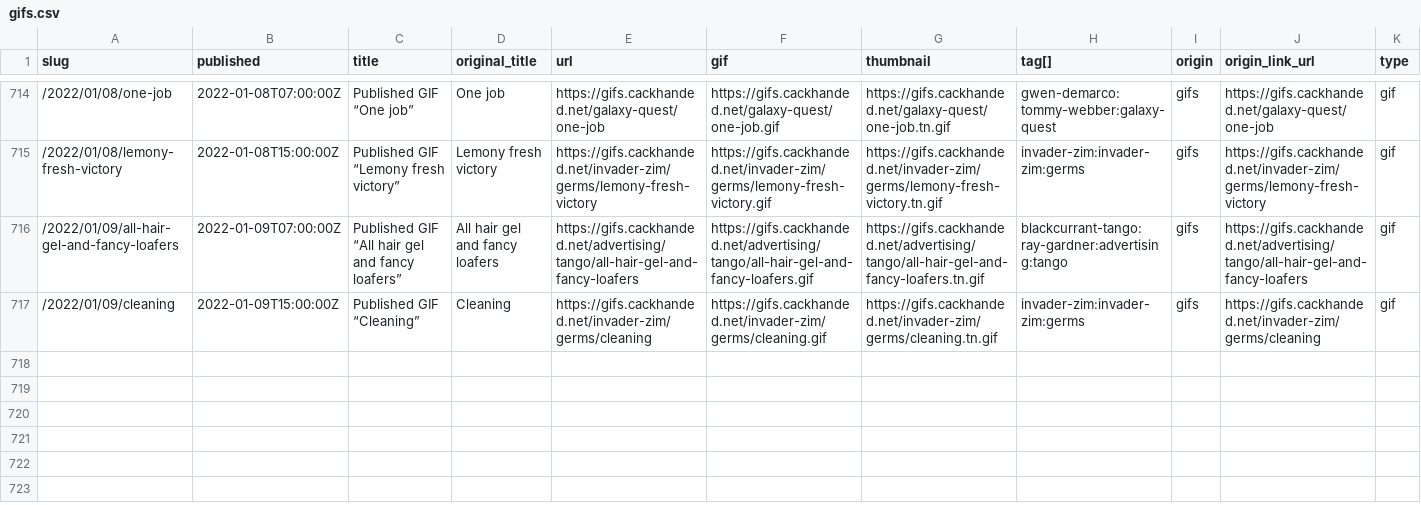
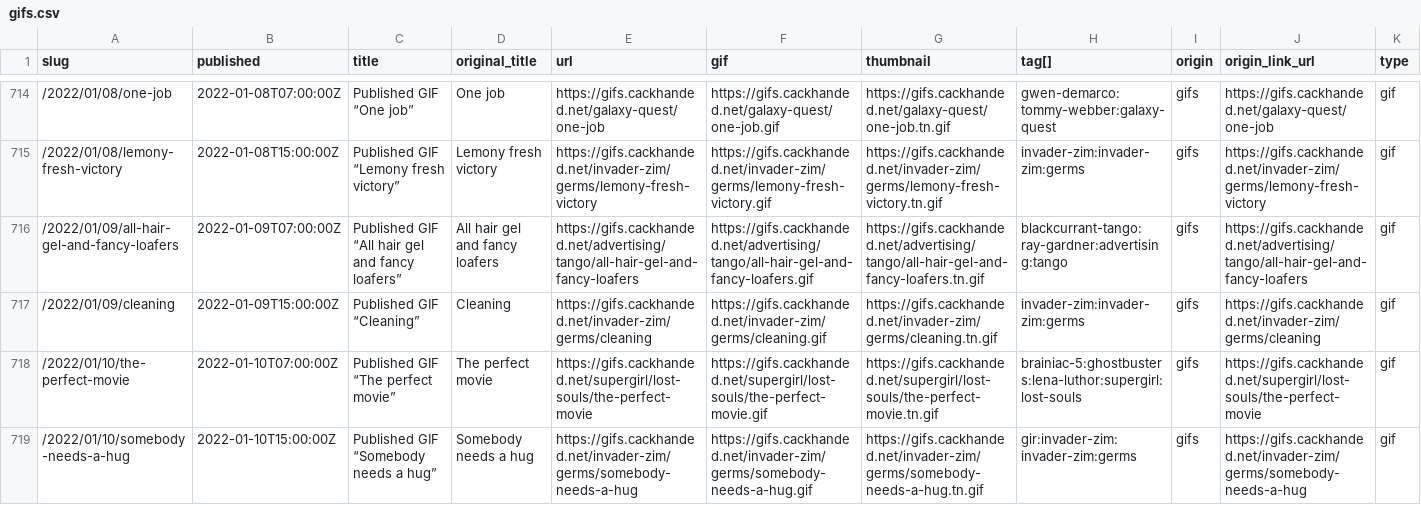
Before and after one commit to norm/marknormanfrancis.com, a CSV file: source/gifs.csv, drawn as a sheet; only a part is shown, gaps mark what is left out.

```diff
--- a/source/gifs.csv
+++ b/source/gifs.csv
@@ -717 +717,3 @@ slug,published,title,original_title,url,gif,thumbnail,tag[],origin,origin_link_u
 /2022/01/09/cleaning,2022-01-09T15:00:00Z,Published GIF “Cleaning”,Cleaning,https://gifs.cackhanded.net/invader-zim/germs/cleaning,https://gifs.cackhanded.net/invader-zim/germs/cleaning.gif,https://gifs.cackhanded.net/invader-zim/germs/cleaning.tn.gif,invader-zim:invader-zim:germs,gifs,https://gifs.cackhanded.net/invader-zim/germs/cleaning,gif
+/2022/01/10/the-perfect-movie,2022-01-10T07:00:00Z,Published GIF “The perfect movie”,The perfect movie,https://gifs.cackhanded.net/supergirl/lost-souls/the-perfect-movie,https://gifs.cackhanded.net/supergirl/lost-souls/the-perfect-movie.gif,https://gifs.cackhanded.net/supergirl/lost-souls/the-perfect-movie.tn.gif,brainiac-5:ghostbusters:lena-luthor:supergirl:lost-souls,gifs,https://gifs.cackhanded.net/supergirl/lost-souls/the-perfect-movie,gif
+/2022/01/10/somebody-needs-a-hug,2022-01-10T15:00:00Z,Published GIF “Somebody needs a hug”,Somebody needs a hug,https://gifs.cackhanded.net/invader-zim/germs/somebody-needs-a-hug,https://gifs.cackhanded.net/invader-zim/germs/somebody-needs-a-hug.gif,https://gifs.cackhanded.net/invader-zim/germs/somebody-needs-a-hug.tn.gif,gir:invader-zim:invader-zim:germs,gifs,https://gifs.cackhanded.net/invader-zim/germs/somebody-needs-a-hug,gif
```
Also changed, not shown: 7 other files.
